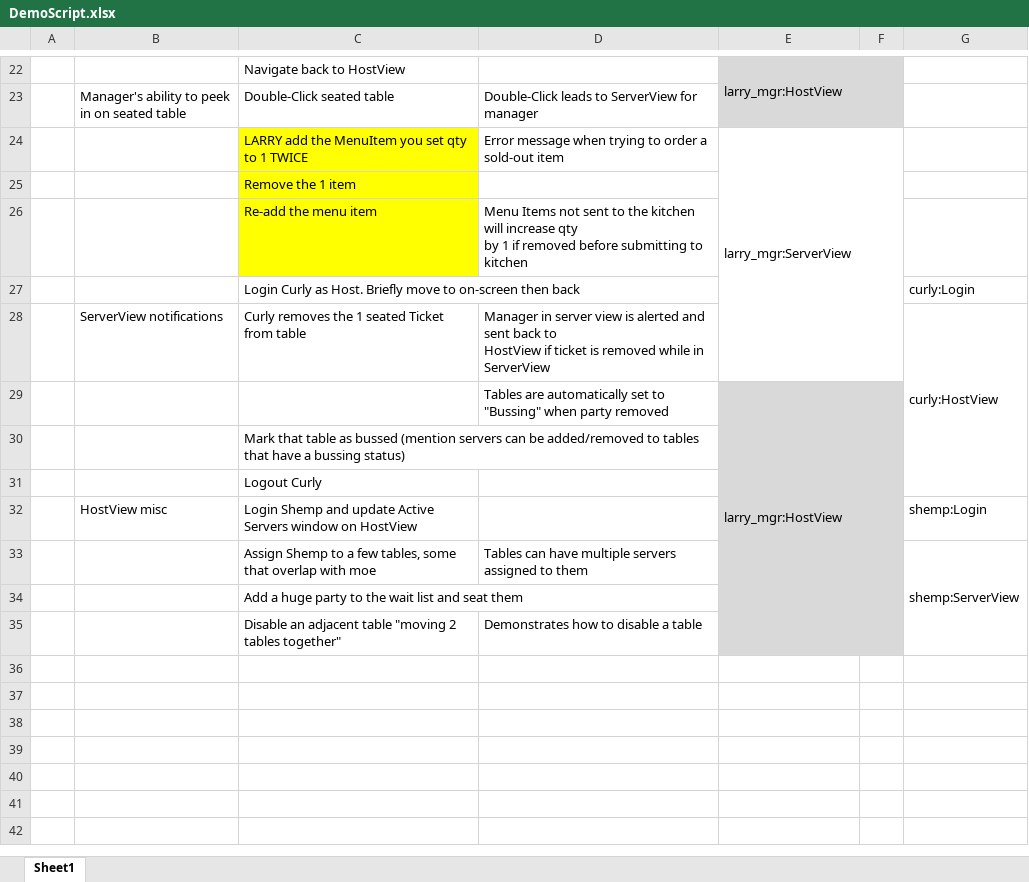
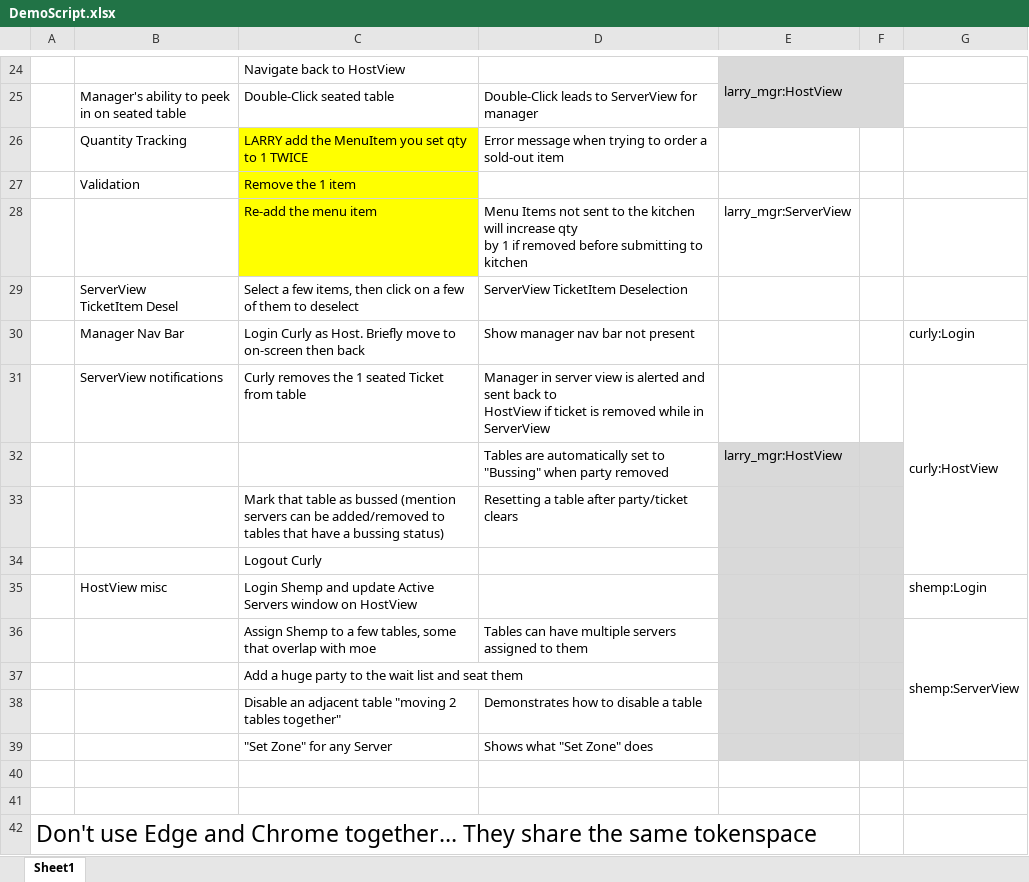
Before and after one commit to BrokenTek/CentRes, an Excel workbook: Sprint2Demo/DemoScript.xlsx, sheet Sheet1, drawn as a sheet; only a part is shown, gaps mark what is left out; values as stored, in another font and other column widths than the file's, no borders; removed rows and columns are numbered as before the commit, all else as after; ↵ is a line break in a cell; the diff covers the shown part only; the diff names each change by its address in the sheet, - before the commit and + after, or states it on an @@ line.

Commit message:
Finishes implementation of Add/Set/Remove Zone

```diff
--- a/Sprint2Demo/DemoScript.xlsx (sheet Sheet1)
+++ b/Sprint2Demo/DemoScript.xlsx (sheet Sheet1)
-B26: (empty)
+B26: Quantity Tracking
-E26: larry_mgr:ServerView
+E26: (empty)
-E24:F28 merged
-B27: (empty)
+B27: Validation
-E28: (empty)
+E28: larry_mgr:ServerView
+row 29:  | ServerView ↵ TicketItem Desel | Select a few items, then click on a few of them to deselect | ServerView TicketItem Deselection
-B30: (empty)
+B30: Manager Nav Bar
-D30: (empty)
+D30: Show manager nav bar not present
-E29:F35 merged
-D33: (empty)
+D33: Resetting a table after party/ticket clears
+row 39:  |  | "Set Zone" for any Server | Shows what "Set Zone" does
+row 40: (empty)
+row 41: (empty)
+row 42: Don't use Edge and Chrome together… They share the same tokenspace
```
Also changed, not shown: 3 added rows, 1 removed row, 7 edited cells, cell formats and merged cells elsewhere in this sheet, 3 other files.
